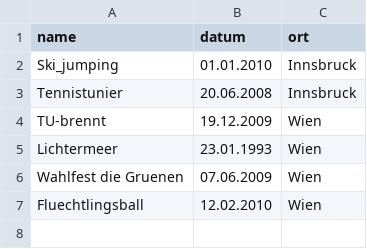
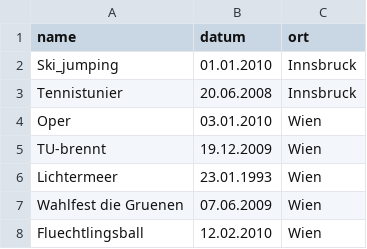
Before and after one commit to flomotlik/semanticWeb09-10, a CSV file: abgabe2/src/main/resources/csv/events.csv, drawn as a sheet; the diff names each change by its address in the sheet, - before the commit and + after, or states it on an @@ line.

```diff
--- a/abgabe2/src/main/resources/csv/events.csv
+++ b/abgabe2/src/main/resources/csv/events.csv
+row 4: Oper | 03.01.2010 | Wien
```
Also changed, not shown: 3 other files.
